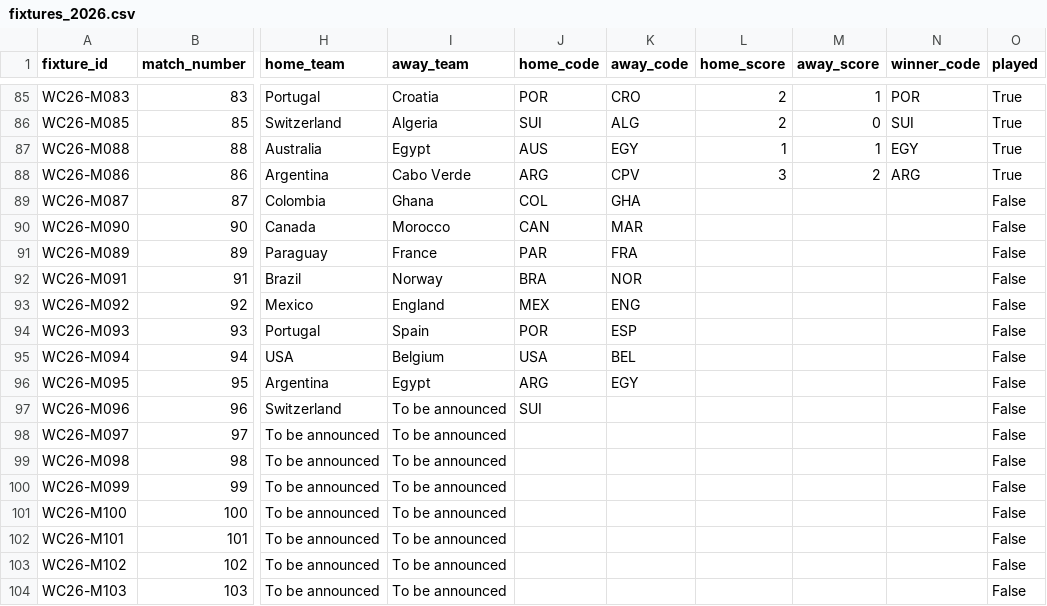
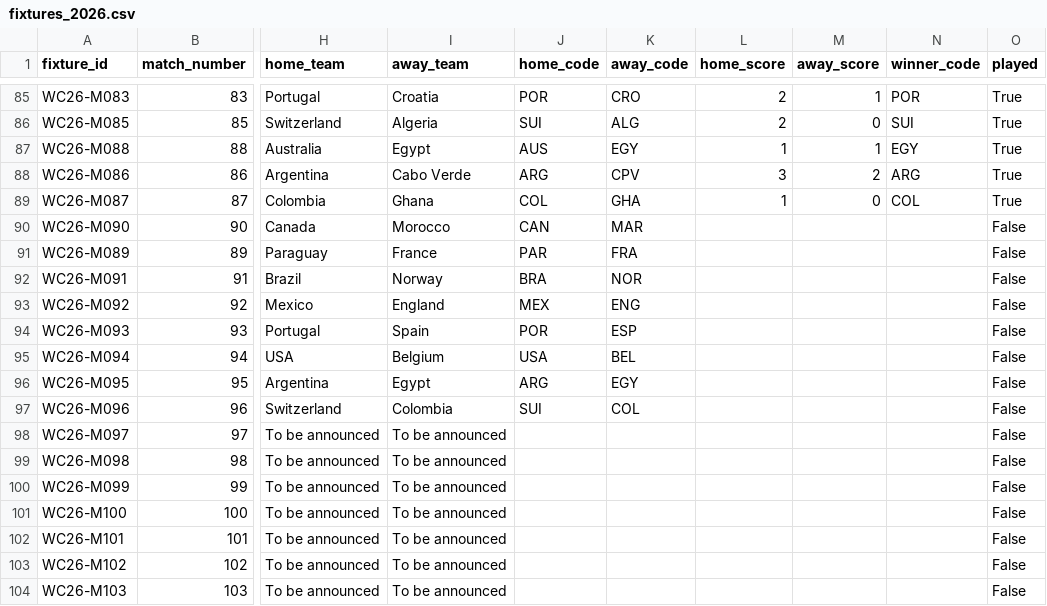
Before and after one commit to tj-chakravarthy/World-Cup-2026-Gap-Index, a CSV file: data/raw/fixtures_2026.csv, drawn as a sheet; only a part is shown, gaps mark what is left out; the diff names each change by its address in the sheet, - before the commit and + after, or states it on an @@ line.

Commit message:
data: live update 2026-07-04T04:38:48Z

```diff
--- a/data/raw/fixtures_2026.csv
+++ b/data/raw/fixtures_2026.csv
-L89 (home_score): (empty)
+L89 (home_score): 1
-M89 (away_score): (empty)
+M89 (away_score): 0
-N89 (winner_code): (empty)
+N89 (winner_code): COL
-O89 (played): False
+O89 (played): True
-I97 (away_team): To be announced
+I97 (away_team): Colombia
-K97 (away_code): (empty)
+K97 (away_code): COL
```
Also changed, not shown: 14 other files.
